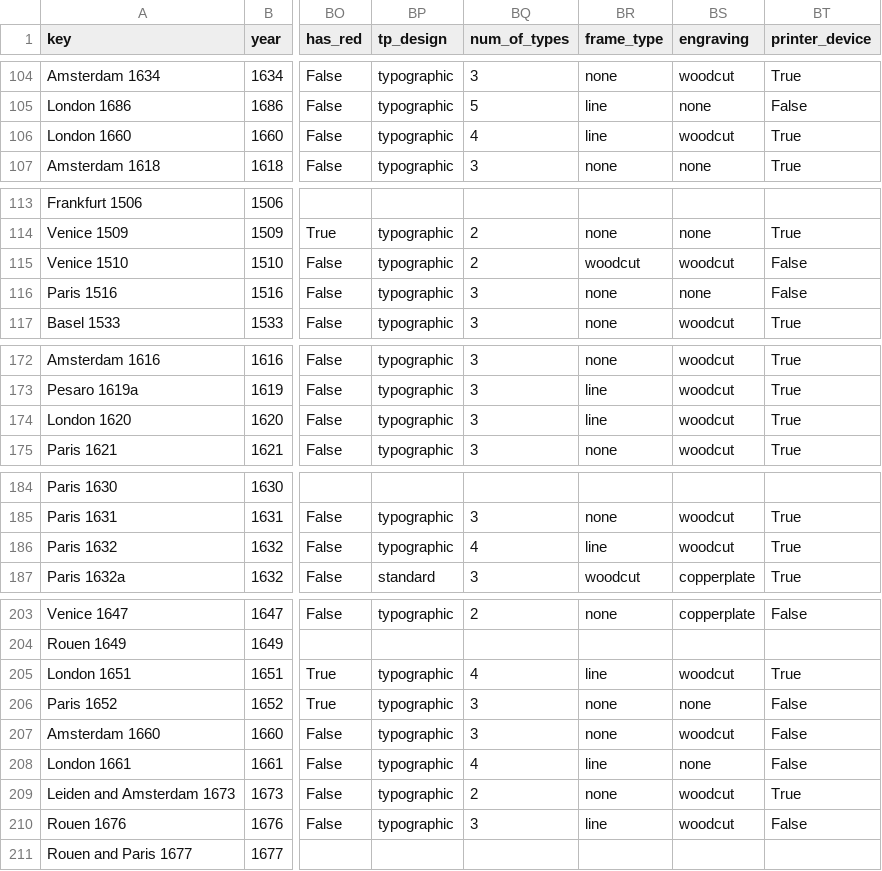
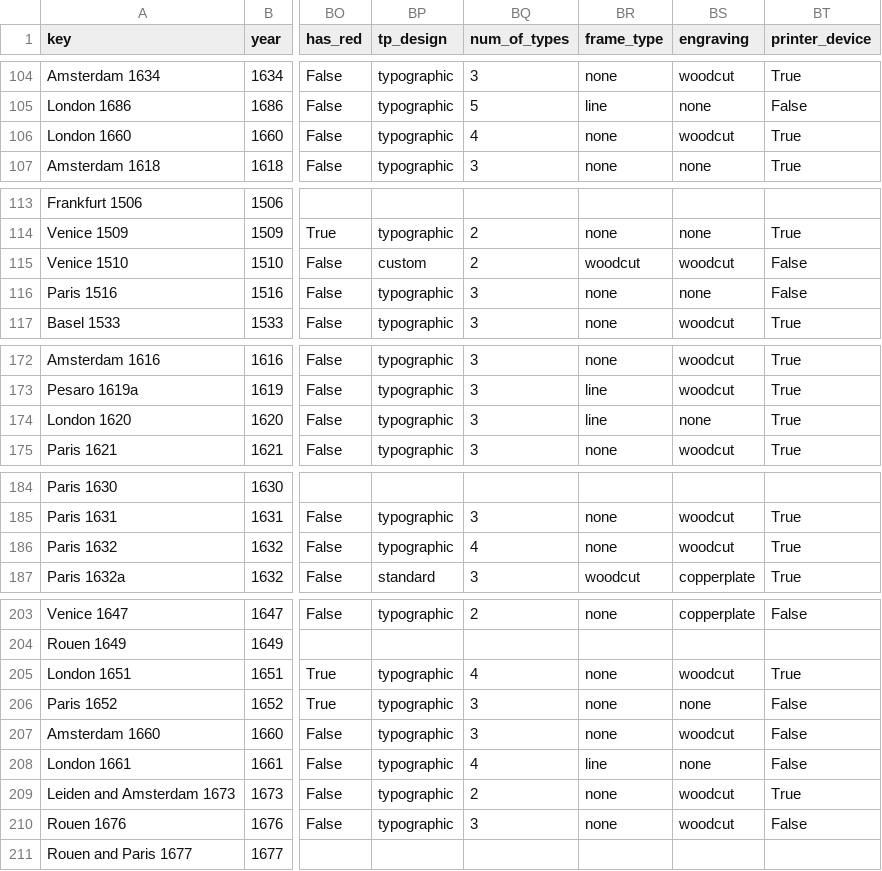
Before and after one commit to ReallyLiri/elements-title-pages, a CSV file: public/docs/EiP.csv, drawn as a sheet; only a part is shown, gaps mark what is left out; the diff covers the shown part only; the diff names each change by its address in the sheet, - before the commit and + after, or states it on an @@ line.

Commit message:
lines

```diff
--- a/public/docs/EiP.csv
+++ b/public/docs/EiP.csv
-BR106 (frame_type): line
+BR106 (frame_type): none
-BP115 (tp_design): typographic
+BP115 (tp_design): custom
-BS174 (engraving): woodcut
+BS174 (engraving): none
-BR186 (frame_type): line
+BR186 (frame_type): none
-BR205 (frame_type): line
+BR205 (frame_type): none
-BR210 (frame_type): line
+BR210 (frame_type): none
```
Also changed, not shown: 12 edited cells elsewhere in this file, public/docs/EiP-secondary.csv, 1 other file.
